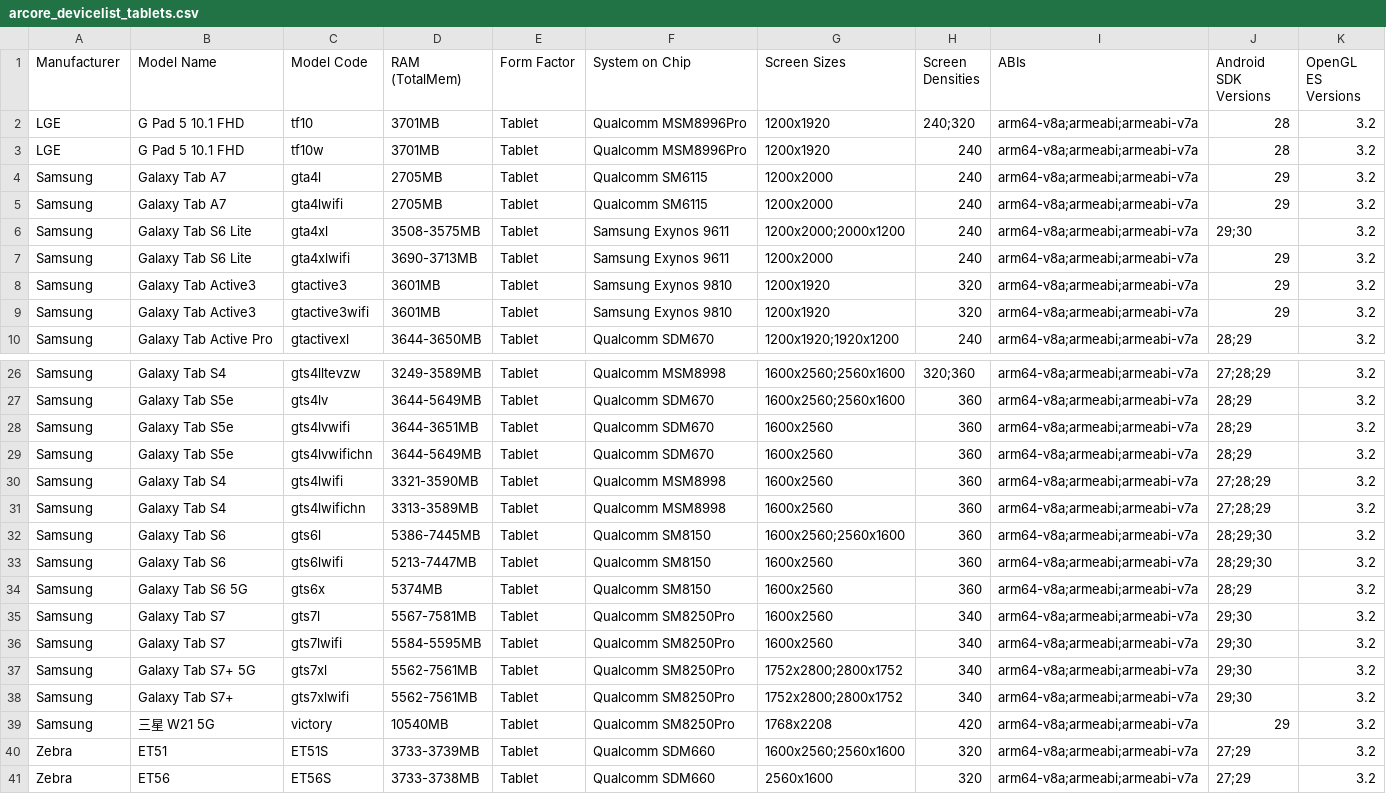
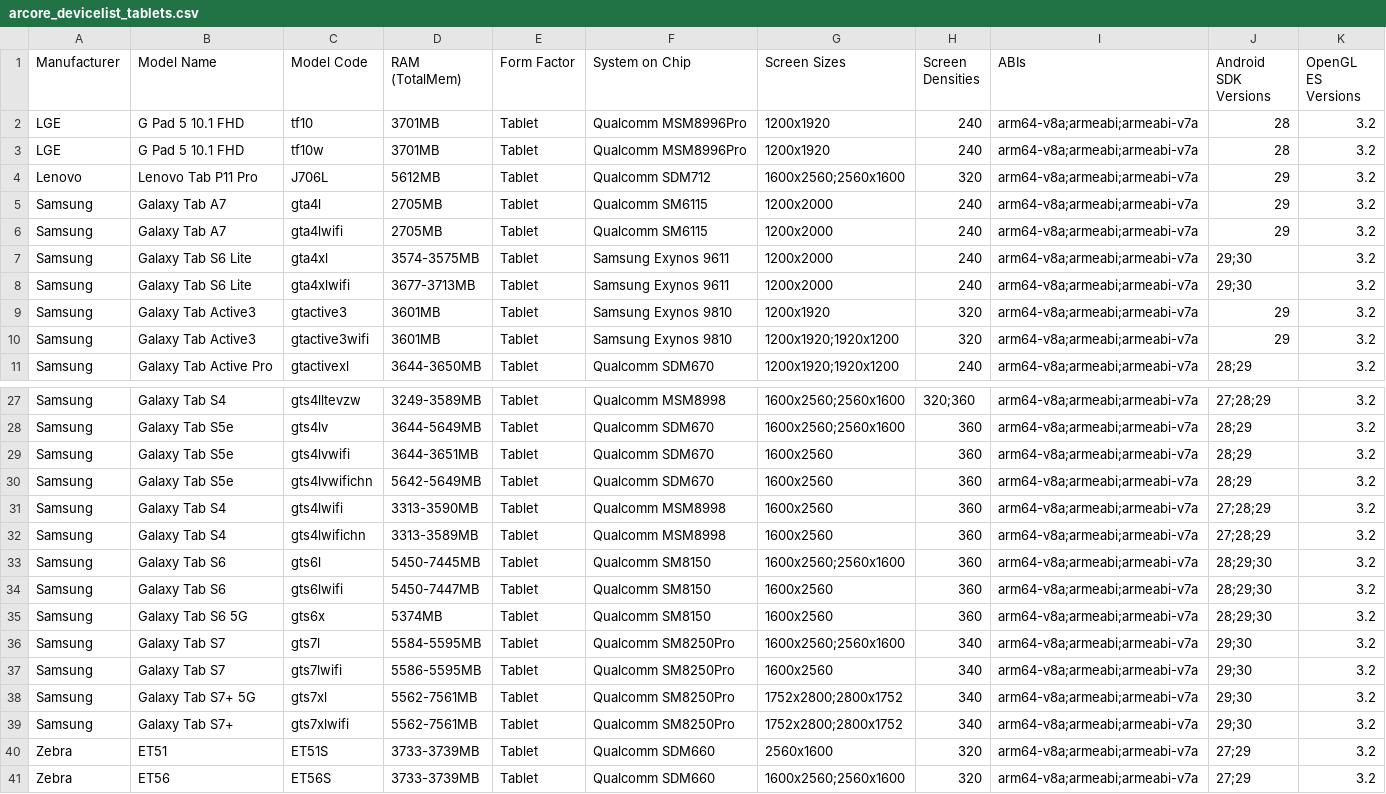
Before and after one commit to rolandsmeenk/ARCore-devices, a CSV file: arcore_devicelist_tablets.csv, drawn as a sheet; only a part is shown, gaps mark what is left out; the diff covers the shown part only.

```diff
--- a/arcore_devicelist_tablets.csv
+++ b/arcore_devicelist_tablets.csv
@@ -1,10 +1,11 @@
 Manufacturer,Model Name,Model Code,RAM (TotalMem),Form Factor,System on Chip,Screen Sizes,Screen Densities,ABIs,Android SDK Versions,OpenGL ES Versions
-LGE,G Pad 5 10.1 FHD,tf10,3701MB,Tablet,Qualcomm MSM8996Pro,1200x1920,240;320,arm64-v8a;armeabi;armeabi-v7a,28,3.2
+LGE,G Pad 5 10.1 FHD,tf10,3701MB,Tablet,Qualcomm MSM8996Pro,1200x1920,240,arm64-v8a;armeabi;armeabi-v7a,28,3.2
 LGE,G Pad 5 10.1 FHD,tf10w,3701MB,Tablet,Qualcomm MSM8996Pro,1200x1920,240,arm64-v8a;armeabi;armeabi-v7a,28,3.2
+Lenovo,Lenovo Tab P11 Pro,J706L,5612MB,Tablet,Qualcomm SDM712,1600x2560;2560x1600,320,arm64-v8a;armeabi;armeabi-v7a,29,3.2
 Samsung,Galaxy Tab A7,gta4l,2705MB,Tablet,Qualcomm SM6115,1200x2000,240,arm64-v8a;armeabi;armeabi-v7a,29,3.2
 Samsung,Galaxy Tab A7,gta4lwifi,2705MB,Tablet,Qualcomm SM6115,1200x2000,240,arm64-v8a;armeabi;armeabi-v7a,29,3.2
-Samsung,Galaxy Tab S6 Lite,gta4xl,3508-3575MB,Tablet,Samsung Exynos 9611,1200x2000;2000x1200,240,arm64-v8a;armeabi;armeabi-v7a,29;30,3.2
-Samsung,Galaxy Tab S6 Lite,gta4xlwifi,3690-3713MB,Tablet,Samsung Exynos 9611,1200x2000,240,arm64-v8a;armeabi;armeabi-v7a,29,3.2
+Samsung,Galaxy Tab S6 Lite,gta4xl,3574-3575MB,Tablet,Samsung Exynos 9611,1200x2000,240,arm64-v8a;armeabi;armeabi-v7a,29;30,3.2
+Samsung,Galaxy Tab S6 Lite,gta4xlwifi,3677-3713MB,Tablet,Samsung Exynos 9611,1200x2000,240,arm64-v8a;armeabi;armeabi-v7a,29;30,3.2
 Samsung,Galaxy Tab Active3,gtactive3,3601MB,Tablet,Samsung Exynos 9810,1200x1920,320,arm64-v8a;armeabi;armeabi-v7a,29,3.2
-Samsung,Galaxy Tab Active3,gtactive3wifi,3601MB,Tablet,Samsung Exynos 9810,1200x1920,320,arm64-v8a;armeabi;armeabi-v7a,29,3.2
+Samsung,Galaxy Tab Active3,gtactive3wifi,3601MB,Tablet,Samsung Exynos 9810,1200x1920;1920x1200,320,arm64-v8a;armeabi;armeabi-v7a,29,3.2
 Samsung,Galaxy Tab Active Pro,gtactivexl,3644-3650MB,Tablet,Qualcomm SDM670,1200x1920;1920x1200,240,arm64-v8a;armeabi;armeabi-v7a,28;29,3.2
@@ -28,14 +29,13 @@ Samsung,Galaxy Tab S5e,gts4lv,3644-5649MB,Tablet,Qualcomm SDM670,1600x2560;2560x
 Samsung,Galaxy Tab S5e,gts4lvwifi,3644-3651MB,Tablet,Qualcomm SDM670,1600x2560,360,arm64-v8a;armeabi;armeabi-v7a,28;29,3.2
-Samsung,Galaxy Tab S5e,gts4lvwifichn,3644-5649MB,Tablet,Qualcomm SDM670,1600x2560,360,arm64-v8a;armeabi;armeabi-v7a,28;29,3.2
-Samsung,Galaxy Tab S4,gts4lwifi,3321-3590MB,Tablet,Qualcomm MSM8998,1600x2560,360,arm64-v8a;armeabi;armeabi-v7a,27;28;29,3.2
+Samsung,Galaxy Tab S5e,gts4lvwifichn,5642-5649MB,Tablet,Qualcomm SDM670,1600x2560,360,arm64-v8a;armeabi;armeabi-v7a,28;29,3.2
+Samsung,Galaxy Tab S4,gts4lwifi,3313-3590MB,Tablet,Qualcomm MSM8998,1600x2560,360,arm64-v8a;armeabi;armeabi-v7a,27;28;29,3.2
 Samsung,Galaxy Tab S4,gts4lwifichn,3313-3589MB,Tablet,Qualcomm MSM8998,1600x2560,360,arm64-v8a;armeabi;armeabi-v7a,27;28;29,3.2
-Samsung,Galaxy Tab S6,gts6l,5386-7445MB,Tablet,Qualcomm SM8150,1600x2560;2560x1600,360,arm64-v8a;armeabi;armeabi-v7a,28;29;30,3.2
-Samsung,Galaxy Tab S6,gts6lwifi,5213-7447MB,Tablet,Qualcomm SM8150,1600x2560,360,arm64-v8a;armeabi;armeabi-v7a,28;29;30,3.2
-Samsung,Galaxy Tab S6 5G,gts6x,5374MB,Tablet,Qualcomm SM8150,1600x2560,360,arm64-v8a;armeabi;armeabi-v7a,28;29,3.2
-Samsung,Galaxy Tab S7,gts7l,5567-7581MB,Tablet,Qualcomm SM8250Pro,1600x2560,340,arm64-v8a;armeabi;armeabi-v7a,29;30,3.2
-Samsung,Galaxy Tab S7,gts7lwifi,5584-5595MB,Tablet,Qualcomm SM8250Pro,1600x2560,340,arm64-v8a;armeabi;armeabi-v7a,29;30,3.2
+Samsung,Galaxy Tab S6,gts6l,5450-7445MB,Tablet,Qualcomm SM8150,1600x2560;2560x1600,360,arm64-v8a;armeabi;armeabi-v7a,28;29;30,3.2
+Samsung,Galaxy Tab S6,gts6lwifi,5450-7447MB,Tablet,Qualcomm SM8150,1600x2560,360,arm64-v8a;armeabi;armeabi-v7a,28;29;30,3.2
+Samsung,Galaxy Tab S6 5G,gts6x,5374MB,Tablet,Qualcomm SM8150,1600x2560,360,arm64-v8a;armeabi;armeabi-v7a,28;29;30,3.2
+Samsung,Galaxy Tab S7,gts7l,5584-5595MB,Tablet,Qualcomm SM8250Pro,1600x2560;2560x1600,340,arm64-v8a;armeabi;armeabi-v7a,29;30,3.2
+Samsung,Galaxy Tab S7,gts7lwifi,5586-5595MB,Tablet,Qualcomm SM8250Pro,1600x2560,340,arm64-v8a;armeabi;armeabi-v7a,29;30,3.2
 Samsung,Galaxy Tab S7+ 5G,gts7xl,5562-7561MB,Tablet,Qualcomm SM8250Pro,1752x2800;2800x1752,340,arm64-v8a;armeabi;armeabi-v7a,29;30,3.2
 Samsung,Galaxy Tab S7+,gts7xlwifi,5562-7561MB,Tablet,Qualcomm SM8250Pro,1752x2800;2800x1752,340,arm64-v8a;armeabi;armeabi-v7a,29;30,3.2
-Samsung,三星 W21 5G,victory,10540MB,Tablet,Qualcomm SM8250Pro,1768x2208,420,arm64-v8a;armeabi;armeabi-v7a,29,3.2
-Zebra,ET51,ET51S,3733-3739MB,Tablet,Qualcomm SDM660,1600x2560;2560x1600,320,arm64-v8a;armeabi;armeabi-v7a,27;29,3.2
-Zebra,ET56,ET56S,3733-3738MB,Tablet,Qualcomm SDM660,2560x1600,320,arm64-v8a;armeabi;armeabi-v7a,27;29,3.2
+Zebra,ET51,ET51S,3733-3739MB,Tablet,Qualcomm SDM660,2560x1600,320,arm64-v8a;armeabi;armeabi-v7a,27;29,3.2
+Zebra,ET56,ET56S,3733-3739MB,Tablet,Qualcomm SDM660,1600x2560;2560x1600,320,arm64-v8a;armeabi;armeabi-v7a,27;29,3.2
```
Also changed, not shown: 3 edited cells elsewhere in this file, arcore_devicelist.csv, arcore_devicelist_depth_api_support.csv.
